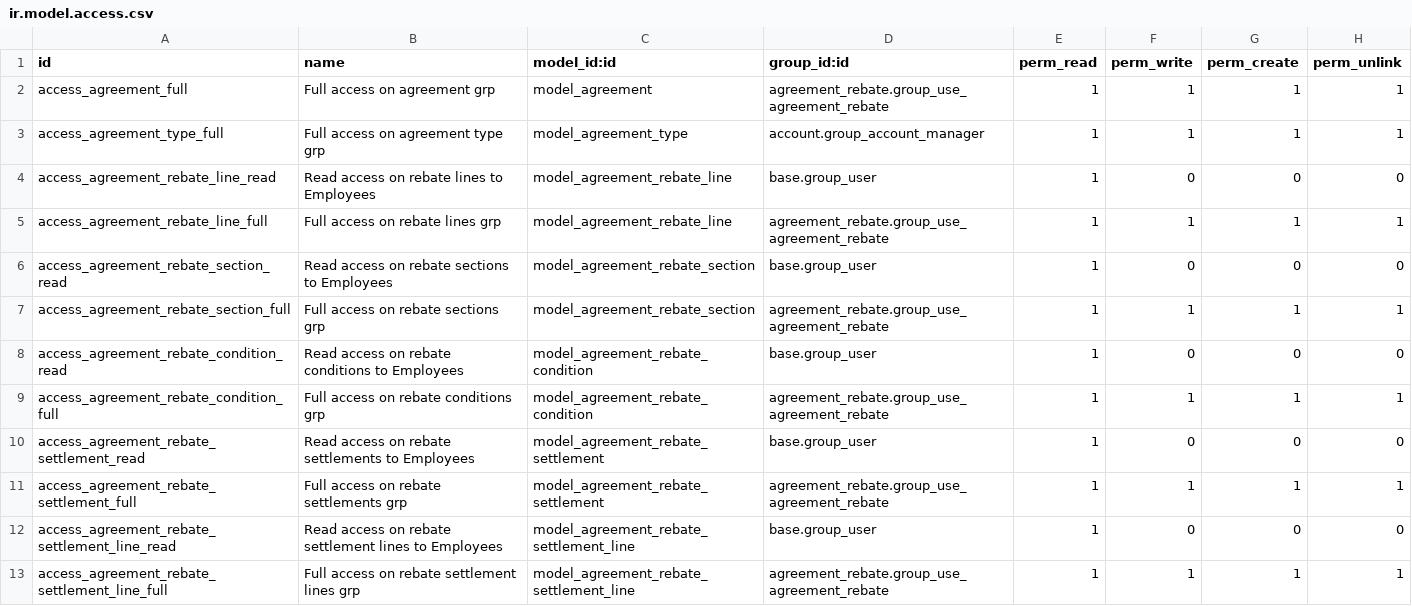
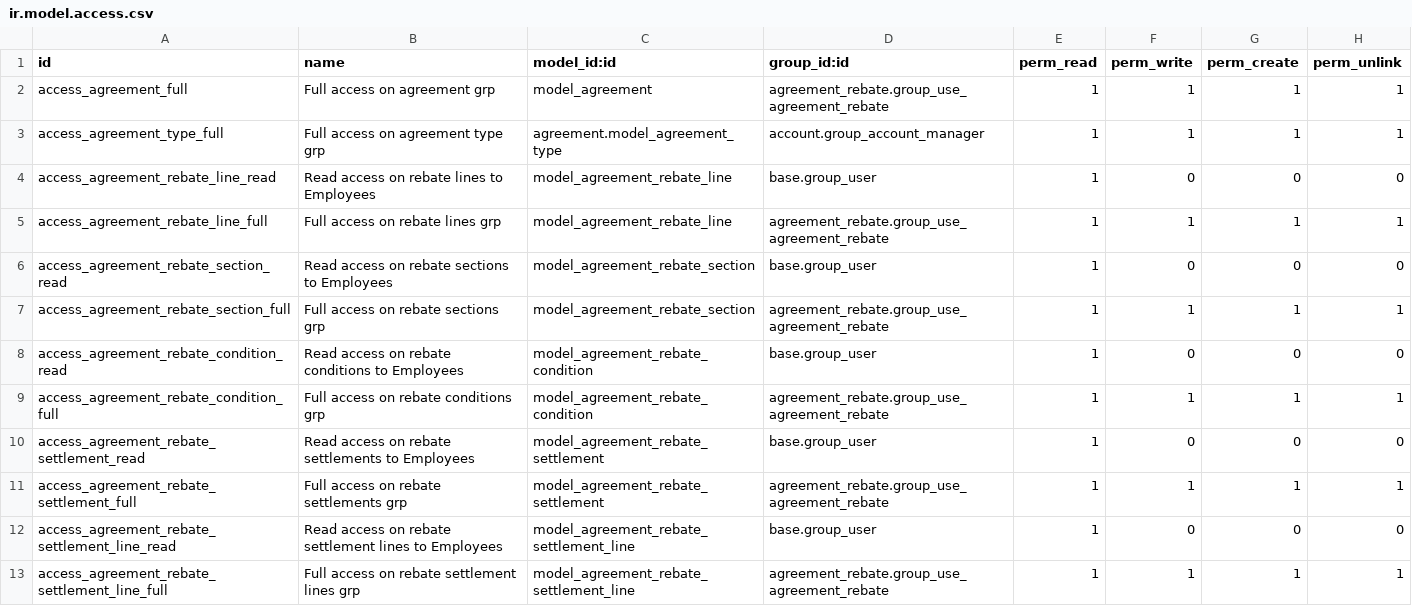
Before and after one commit to em230418/contract, a CSV file: agreement_rebate/security/ir.model.access.csv, drawn as a sheet.

Commit message:
[FIX] agreement_rebate: Security access model

```diff
--- a/agreement_rebate/security/ir.model.access.csv
+++ b/agreement_rebate/security/ir.model.access.csv
@@ -2,3 +2,3 @@ id,name,model_id:id,group_id:id,perm_read,perm_write,perm_create,perm_unlink
 access_agreement_full,Full access on agreement grp,model_agreement,agreement_rebate.group_use_agreement_rebate,1,1,1,1
-access_agreement_type_full,Full access on agreement type grp,model_agreement_type,account.group_account_manager,1,1,1,1
+access_agreement_type_full,Full access on agreement type grp,agreement.model_agreement_type,account.group_account_manager,1,1,1,1
 access_agreement_rebate_line_read,Read access on rebate lines to Employees,model_agreement_rebate_line,base.group_user,1,0,0,0
```
